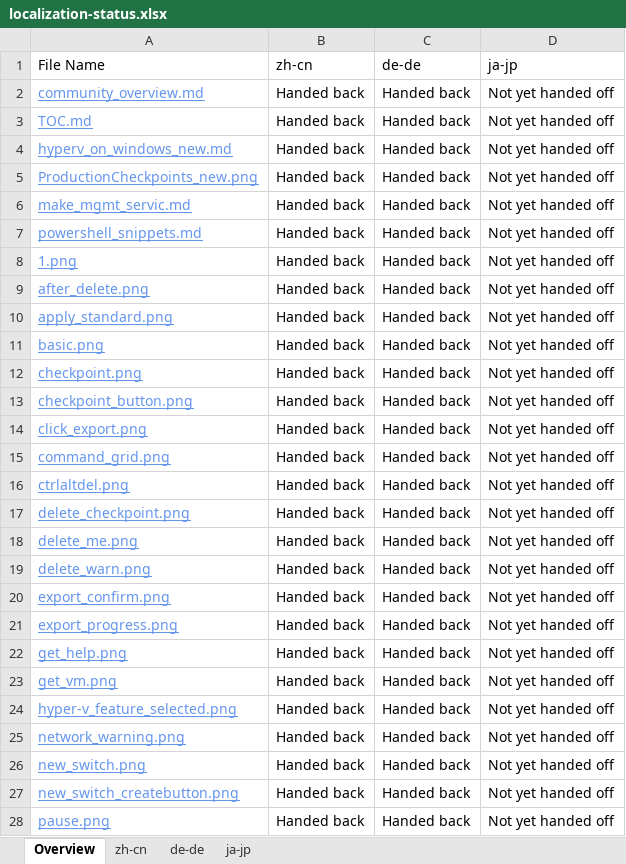
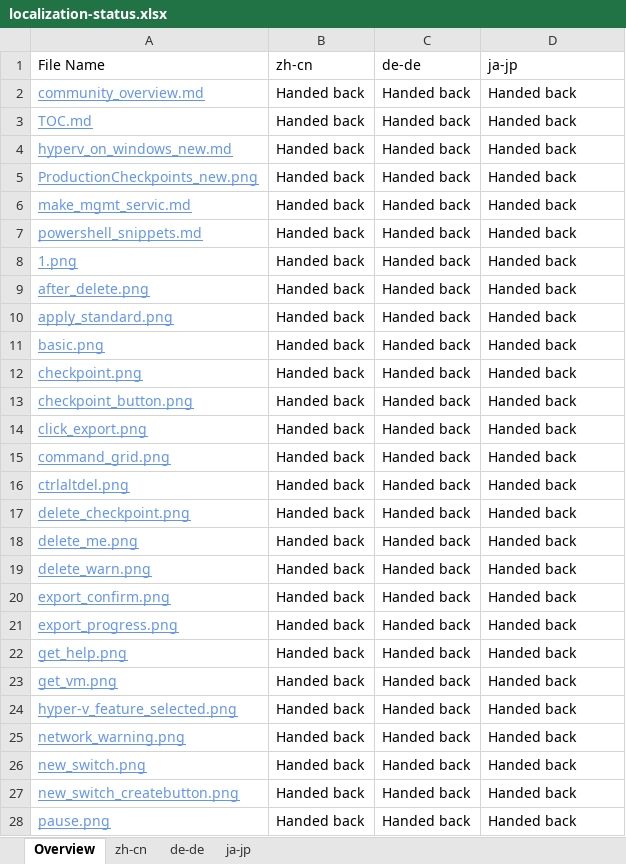
Before and after one commit to OpenLocalizationOrg/olhandback, an Excel workbook: ol-handback/hyperV/master/localization-status.xlsx, sheet Overview, drawn as a sheet; only a part is shown; values as stored, in another font and other column widths than the file's, no borders; table styles not drawn; the diff covers the shown part only; the diff names each change by its address in the sheet, - before the commit and + after, or states it on an @@ line.

```diff
--- a/ol-handback/hyperV/master/localization-status.xlsx (sheet Overview)
+++ b/ol-handback/hyperV/master/localization-status.xlsx (sheet Overview)
-D2:D28 (ja-jp): Not yet handed off
+D2:D28 (ja-jp): Handed back
```
Also changed, not shown: 2 added rows, 2 removed rows and 73 edited cells elsewhere in this sheet, sheet ja-jp, sheet de-de, sheet zh-cn.
